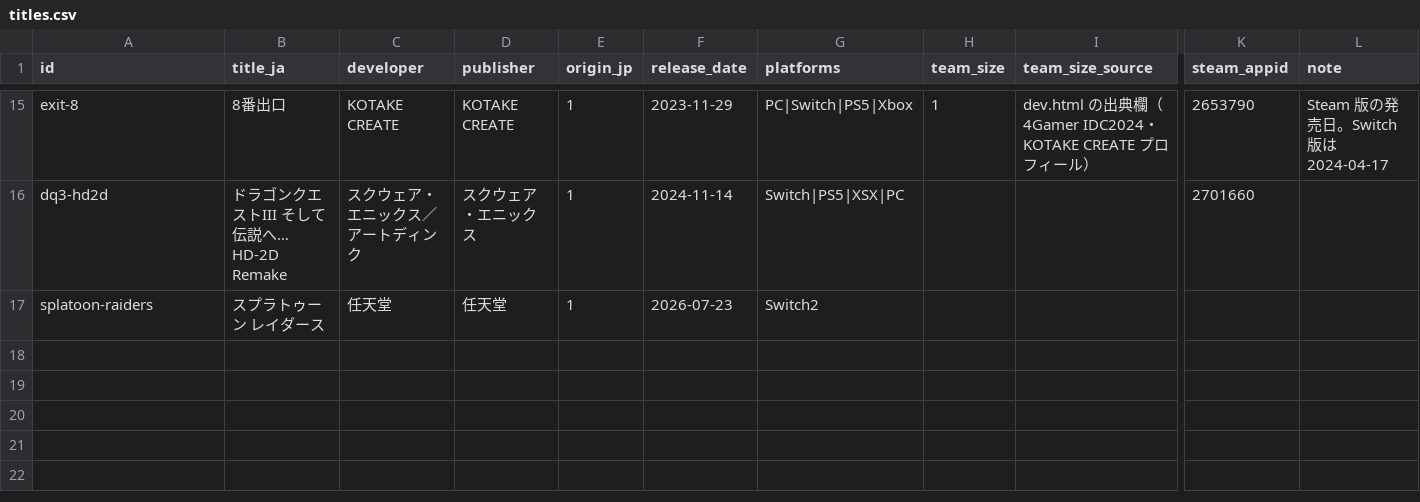
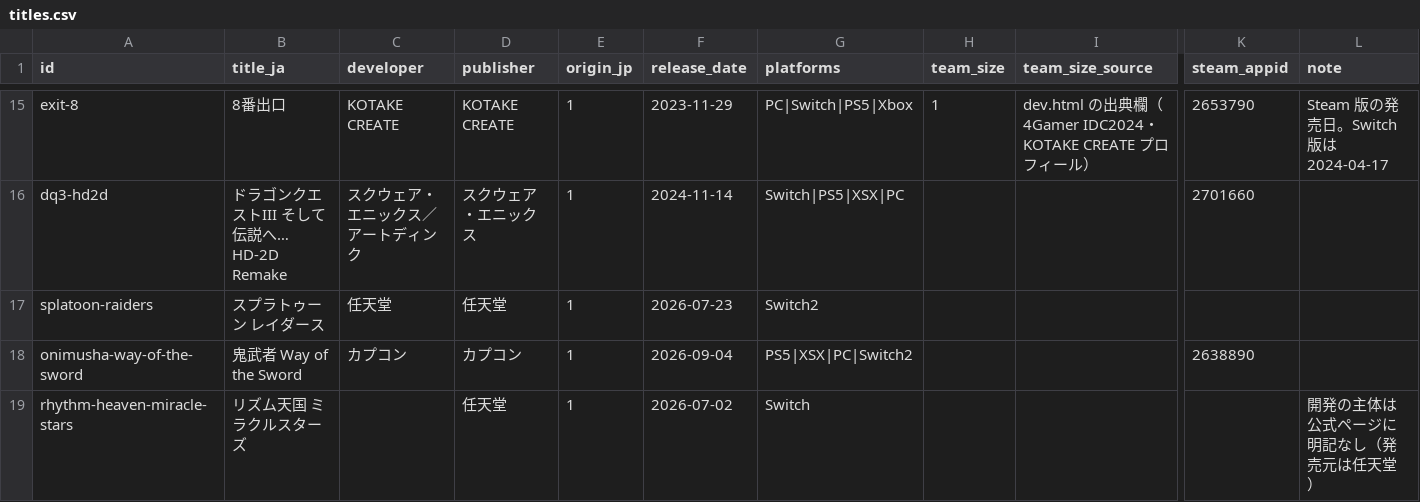
Before and after one commit to tas9-labo/notes, a CSV file: data/titles.csv, drawn as a sheet; only a part is shown, gaps mark what is left out; rows hold the shown columns only; the diff names each change by its address in the sheet, - before the commit and + after, or states it on an @@ line.

```diff
--- a/data/titles.csv
+++ b/data/titles.csv
+row 18: onimusha-way-of-the-sword | 鬼武者 Way of the Sword | カプコン | カプコン | 1 | 2026-09-04 | PS5|XSX|PC|Switch2 |  |  | 2638890
+row 19: rhythm-heaven-miracle-stars | リズム天国 ミラクルスターズ |  | 任天堂 | 1 | 2026-07-02 | Switch |  |  |  | 開発の主体は公式ページに明記なし（発売元は任天堂）
```
Also changed, not shown: data/milestones.csv.
